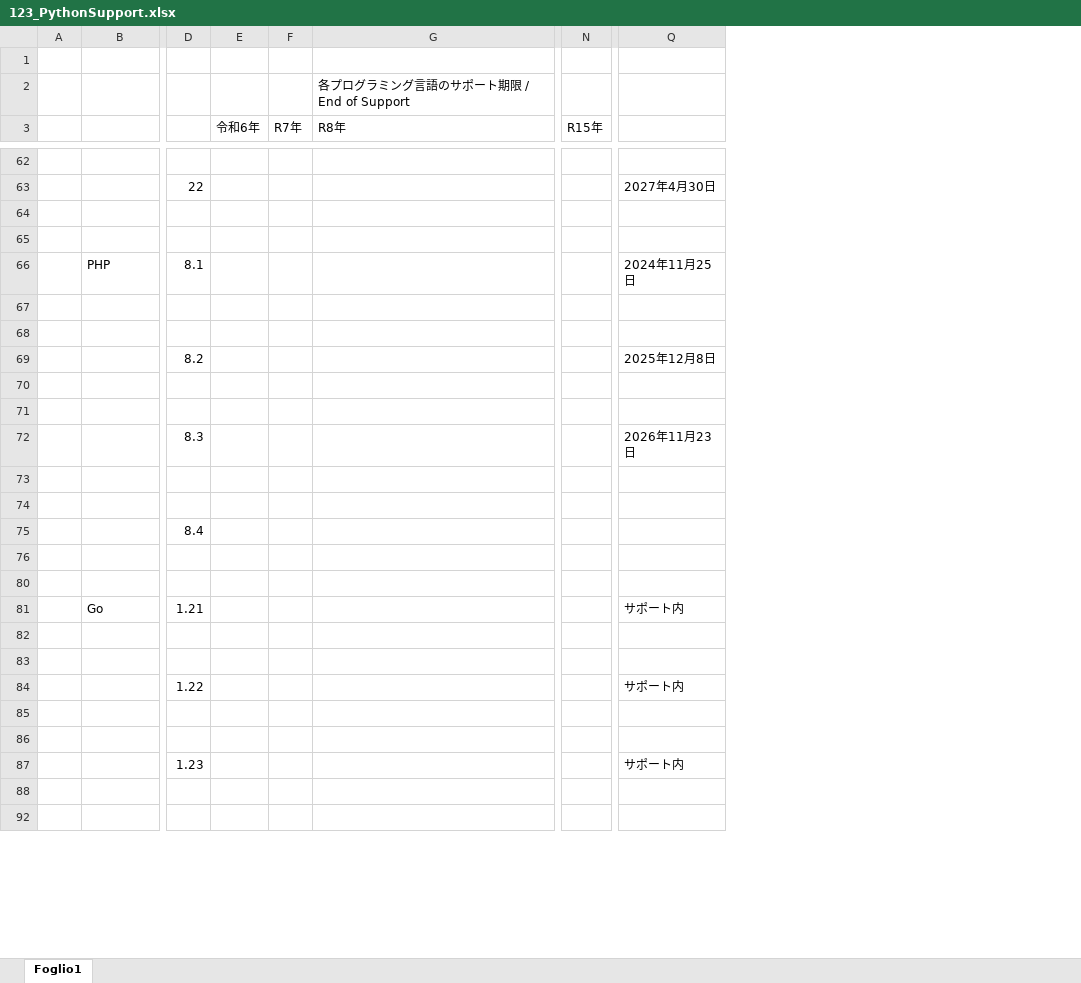
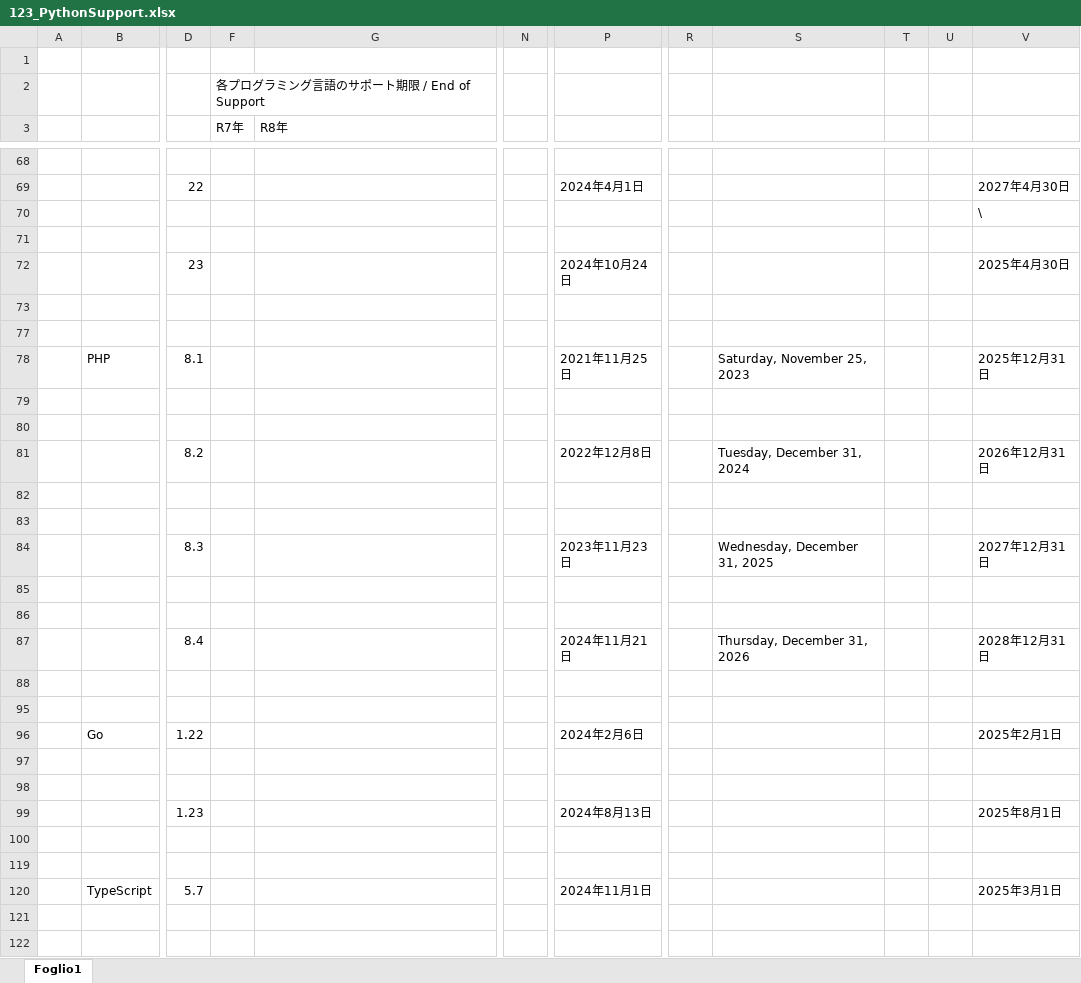
Before and after one commit to MitakaMakers/Qiita, an Excel workbook: 20231007_Python と Java と Go と Node.js と PHP と Rupy のサポート状況/123_PythonSupport.xlsx, sheet Foglio1, drawn as a sheet; only a part is shown, gaps mark what is left out; values as stored, in another font and other column widths than the file's, no cell formats; removed rows and columns are numbered as before the commit, all else as after; rows hold the shown columns only; the diff covers the shown part only; the diff names each change by its address in the sheet, - before the commit and + after, or states it on an @@ line.

```diff
--- a/20231007_Python と Java と Go と Node.js と PHP と Rupy のサポート状況/123_PythonSupport.xlsx (sheet Foglio1)
+++ b/20231007_Python と Java と Go と Node.js と PHP と Rupy のサポート状況/123_PythonSupport.xlsx (sheet Foglio1)
@@ column E (令和6年) hidden, empty @@
-column N (R15年), empty
+column N, empty
+column P, row 69: 2024年4月1日; rows 78-87: 2021年11月25日 |  |  | 2022年12月8日 |  |  | 2023年11月23日 |  |  | 2024年11月21日
+column R, empty
+column S, rows 78-87: Saturday, November 25, 2023 |  |  | Tuesday, December 31, 2024 |  |  | Wednesday, December 31, 2025 |  |  | Thursday, December 31, 2026
+column T, empty
+column U, empty
-row 2:  |  |  |  |  | 各プログラミング言語のサポート期限 / End of Support
+row 2:  |  |  | 各プログラミング言語のサポート期限 / End of Support
+row 70:  |  |  |  |  |  |  |  |  |  |  | \
+row 71: (empty)
+row 72:  |  | 23 |  |  |  | 2024年10月24日 |  |  |  |  | 2025年4月30日
-V78: 2024年11月25日
+V78: 2025年12月31日
-V81: 2025年12月8日
+V81: 2026年12月31日
-V84: 2026年11月23日
+V84: 2027年12月31日
-V87: (empty)
+V87: 2028年12月31日
-row 81:  | Go | 1.21 |  |  |  |  | サポート内
+row 96:  | Go | 1.22 |  |  |  | 2024年2月6日 |  |  |  |  | 2025年2月1日
-row 84:  |  | 1.22 |  |  |  |  | サポート内
+row 99:  |  | 1.23 |  |  |  | 2024年8月13日 |  |  |  |  | 2025年8月1日
-row 87:  |  | 1.23 |  |  |  |  | サポート内
+row 120:  | TypeScript | 5.7 |  |  |  | 2024年11月1日 |  |  |  |  | 2025年3月1日
```
Also changed, not shown: 7 added rows, 4 removed rows, 6 edited cells and merged cells elsewhere in this sheet, cell formats, hidden cells, 1 other file.
